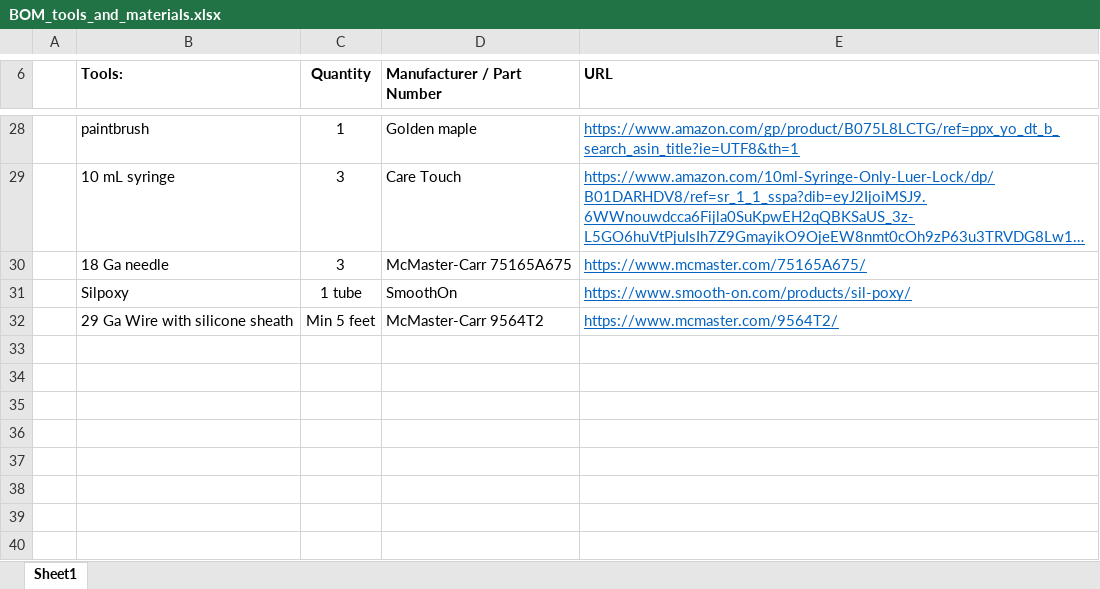
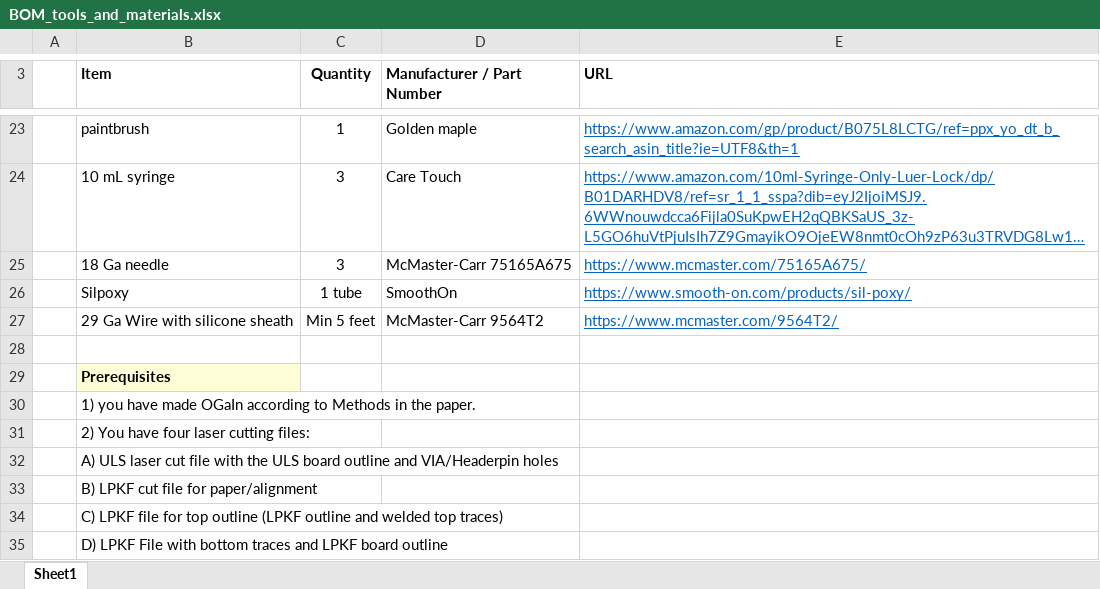
Before and after one commit to swoodman11/SoftArduino, an Excel workbook: BOM_tools_and_materials.xlsx, sheet Sheet1, drawn as a sheet; only a part is shown, gaps mark what is left out; long unchanged cells end in …; values as stored, in another font and other column widths than the file's, no borders; addresses are those after the commit; the diff covers the shown part only; the diff names each change by its address in the sheet, - before the commit and + after, or states it on an @@ line.

```diff
--- a/BOM_tools_and_materials.xlsx (sheet Sheet1)
+++ b/BOM_tools_and_materials.xlsx (sheet Sheet1)
-B3: Tools:
+B3: Item
+row 28: (empty)
+row 29:  | Prerequisites
+row 30:  | 1) you have made OGaIn according to Methods in the paper.
+row 31:  | 2) You have four laser cutting files:
+row 32:  | A) ULS laser cut file with the ULS board outline and VIA/Headerpin holes
+row 33:  | B) LPKF cut file for paper/alignment
+row 34:  | C) LPKF file for top outline (LPKF outline and welded top traces)
+row 35:  | D) LPKF File with bottom traces and LPKF board outline
```
Also changed, not shown: 1 added row, 6 removed rows, 2 edited cells and merged cells elsewhere in this sheet, 1 other file.
